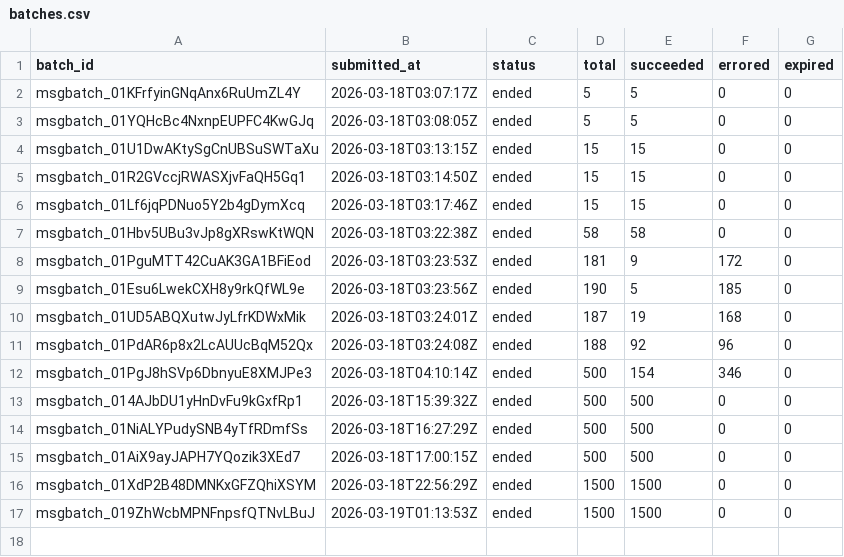
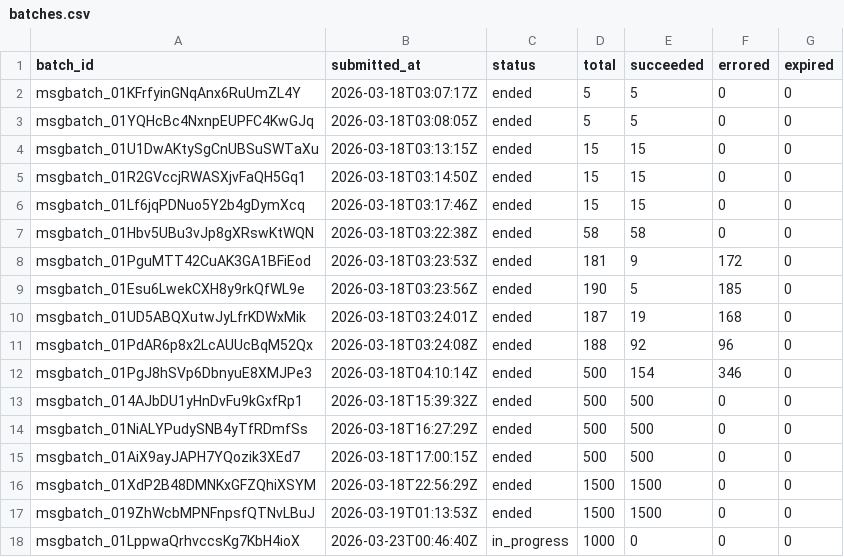
Before and after one commit to onyxfish/smillie, a CSV file: transcriptions/batches.csv, drawn as a sheet; the diff names each change by its address in the sheet, - before the commit and + after, or states it on an @@ line.

```diff
--- a/transcriptions/batches.csv
+++ b/transcriptions/batches.csv
+row 18: msgbatch_01LppwaQrhvccsKg7KbH4ioX | 2026-03-23T00:46:40Z | in_progress | 1000 | 0 | 0 | 0
```
Also changed, not shown: 2 other files.
